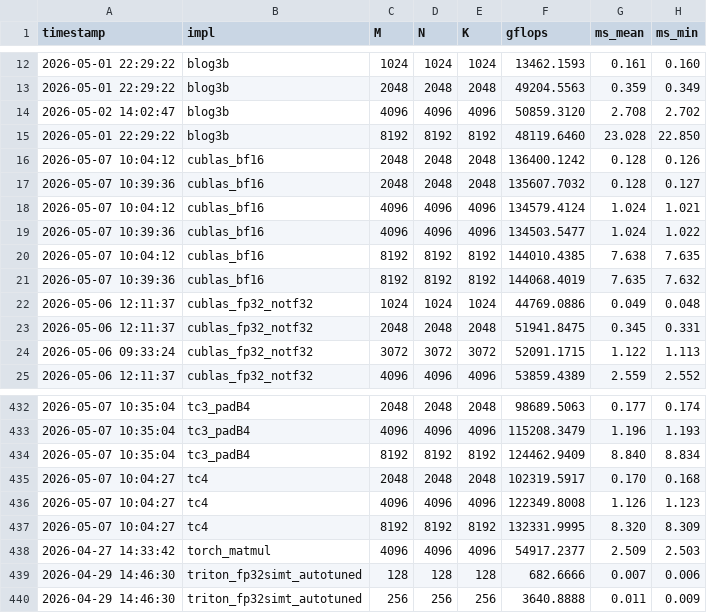
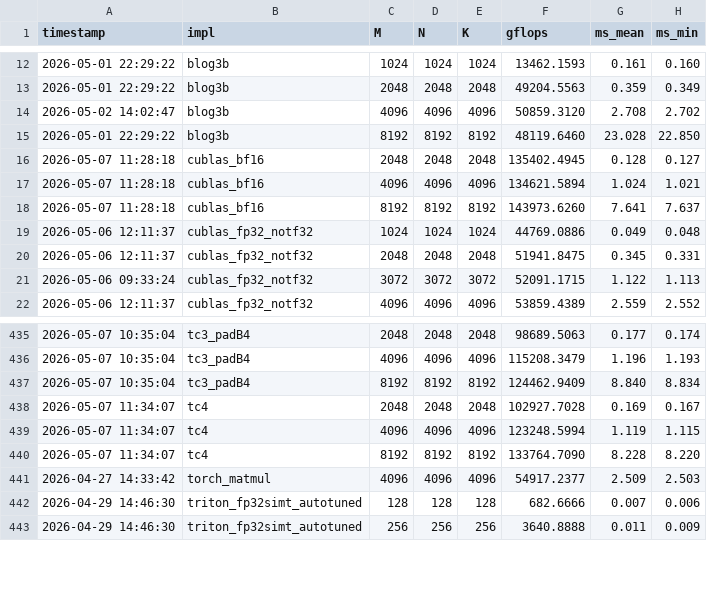
Before and after one commit to tongzhou80/mymatmul, a CSV file: benchmarks/results_gpu.csv, drawn as a sheet; only a part is shown, gaps mark what is left out; the diff covers the shown part only.

```diff
--- a/benchmarks/results_gpu.csv
+++ b/benchmarks/results_gpu.csv
@@ -15,8 +15,5 @@ timestamp,impl,M,N,K,gflops,ms_mean,ms_min
 2026-05-01 22:29:22,blog3b,8192,8192,8192,48119.6460,23.028,22.850
-2026-05-07 10:04:12,cublas_bf16,2048,2048,2048,136400.1242,0.128,0.126
-2026-05-07 10:39:36,cublas_bf16,2048,2048,2048,135607.7032,0.128,0.127
-2026-05-07 10:04:12,cublas_bf16,4096,4096,4096,134579.4124,1.024,1.021
-2026-05-07 10:39:36,cublas_bf16,4096,4096,4096,134503.5477,1.024,1.022
-2026-05-07 10:04:12,cublas_bf16,8192,8192,8192,144010.4385,7.638,7.635
-2026-05-07 10:39:36,cublas_bf16,8192,8192,8192,144068.4019,7.635,7.632
+2026-05-07 11:28:18,cublas_bf16,2048,2048,2048,135402.4945,0.128,0.127
+2026-05-07 11:28:18,cublas_bf16,4096,4096,4096,134621.5894,1.024,1.021
+2026-05-07 11:28:18,cublas_bf16,8192,8192,8192,143973.6260,7.641,7.637
 2026-05-06 12:11:37,cublas_fp32_notf32,1024,1024,1024,44769.0886,0.049,0.048
@@ -434,5 +437,5 @@ timestamp,impl,M,N,K,gflops,ms_mean,ms_min
 2026-05-07 10:35:04,tc3_padB4,8192,8192,8192,124462.9409,8.840,8.834
-2026-05-07 10:04:27,tc4,2048,2048,2048,102319.5917,0.170,0.168
-2026-05-07 10:04:27,tc4,4096,4096,4096,122349.8008,1.126,1.123
-2026-05-07 10:04:27,tc4,8192,8192,8192,132331.9995,8.320,8.309
+2026-05-07 11:34:07,tc4,2048,2048,2048,102927.7028,0.169,0.167
+2026-05-07 11:34:07,tc4,4096,4096,4096,123248.5994,1.119,1.115
+2026-05-07 11:34:07,tc4,8192,8192,8192,133764.7090,8.228,8.220
 2026-04-27 14:33:42,torch_matmul,4096,4096,4096,54917.2377,2.509,2.503
```
Also changed, not shown: 6 added rows and 32 edited cells elsewhere in this file, 5 other files.
